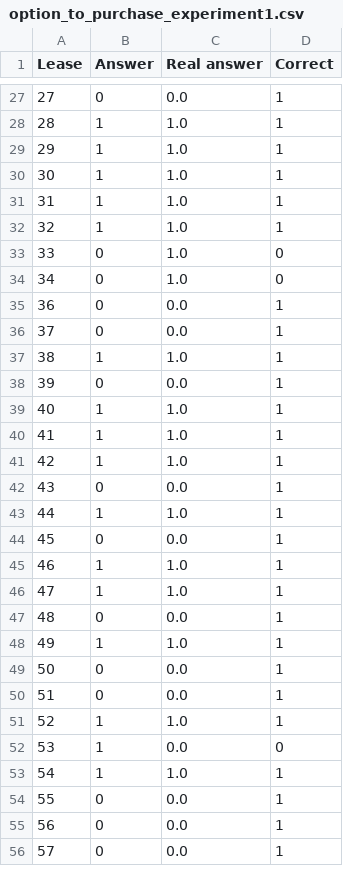
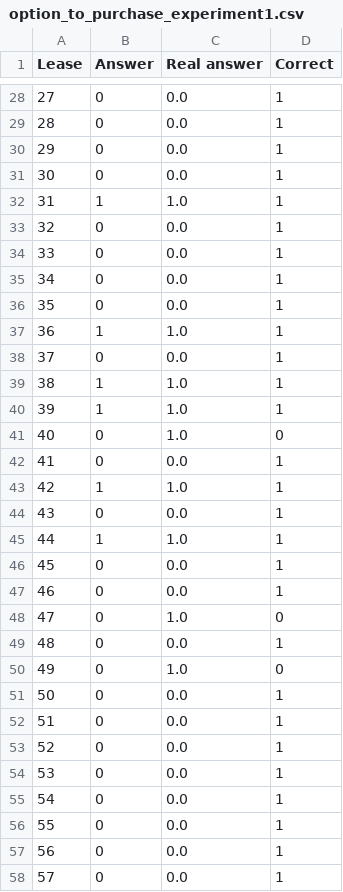
Before and after one commit to DavidArmendariz/eafit-tesis, a CSV file: notebooks/results/option_to_purchase_experiment1.csv, drawn as a sheet; only a part is shown, gaps mark what is left out; the diff covers the shown part only.

```diff
--- a/notebooks/results/option_to_purchase_experiment1.csv
+++ b/notebooks/results/option_to_purchase_experiment1.csv
@@ -27,15 +28,16 @@ Lease,Answer,Real answer,Correct
 27,0,0.0,1
-28,1,1.0,1
-29,1,1.0,1
-30,1,1.0,1
+28,0,0.0,1
+29,0,0.0,1
+30,0,0.0,1
 31,1,1.0,1
-32,1,1.0,1
-33,0,1.0,0
-34,0,1.0,0
-36,0,0.0,1
+32,0,0.0,1
+33,0,0.0,1
+34,0,0.0,1
+35,0,0.0,1
+36,1,1.0,1
 37,0,0.0,1
 38,1,1.0,1
-39,0,0.0,1
-40,1,1.0,1
-41,1,1.0,1
+39,1,1.0,1
+40,0,1.0,0
+41,0,0.0,1
 42,1,1.0,1
@@ -44,11 +46,11 @@ Lease,Answer,Real answer,Correct
 45,0,0.0,1
-46,1,1.0,1
-47,1,1.0,1
+46,0,0.0,1
+47,0,1.0,0
 48,0,0.0,1
-49,1,1.0,1
+49,0,1.0,0
 50,0,0.0,1
 51,0,0.0,1
-52,1,1.0,1
-53,1,0.0,0
-54,1,1.0,1
+52,0,0.0,1
+53,0,0.0,1
+54,0,0.0,1
 55,0,0.0,1
```
Also changed, not shown: 5 added rows, 2 removed rows and 84 edited cells elsewhere in this file, notebooks/results/option_to_purchase_experiment10.csv, notebooks/results/option_to_purchase_experiment11.csv, 23 other files.
